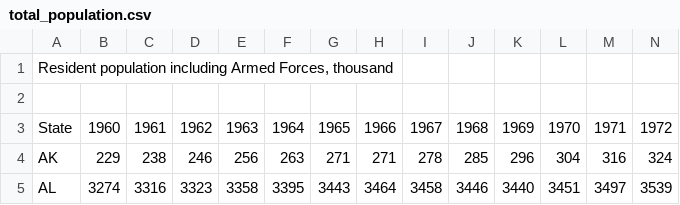
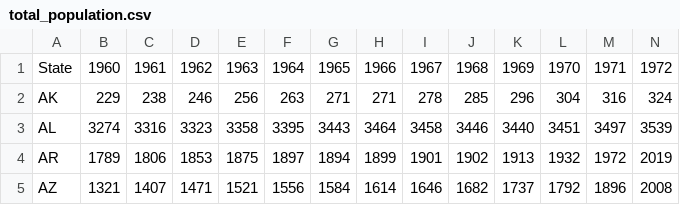
Before and after one commit to Haley-Hartin/State-Of-The-Energy, a CSV file: Data/csv/total_population.csv, drawn as a sheet; only a part is shown; the shorter side is filled out with more unchanged rows; rows hold the shown columns only; the diff names each change by its address in the sheet, - before the commit and + after, or states it on an @@ line.

```diff
--- a/Data/csv/total_population.csv
+++ b/Data/csv/total_population.csv
-row 1: Resident population including Armed Forces, thousand
-row 2: (empty)
```
Also changed, not shown: Data/csv/Current_dollar_GDP.csv, Data/csv/energy_consumption_per_real_gdp.csv, 5 other files.
